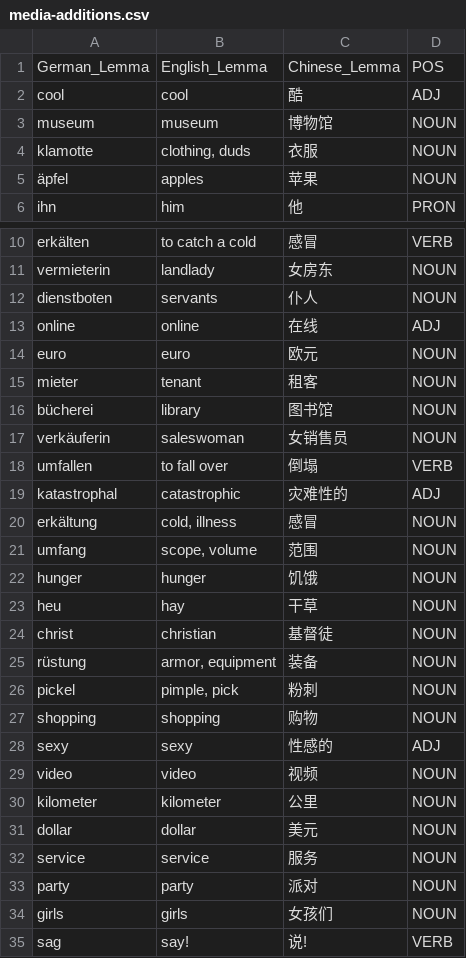
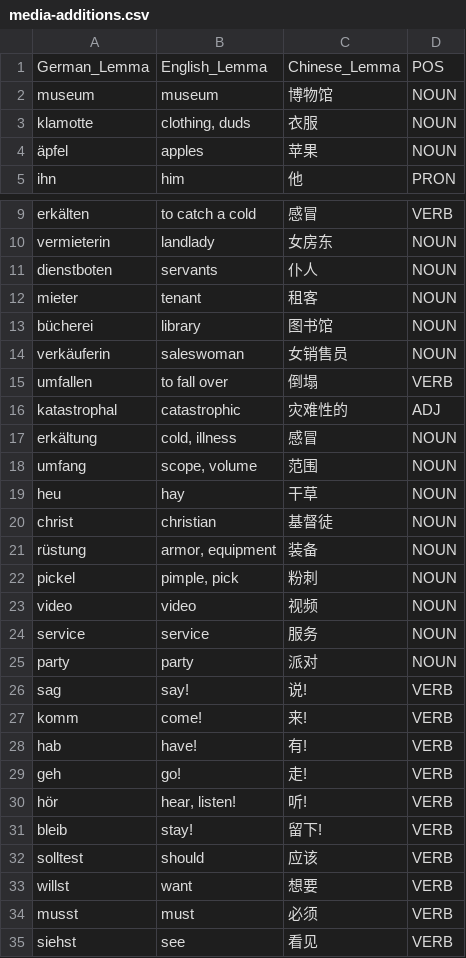
Before and after one commit to Jonathangadeaharder/VocabLevels, a CSV file: german/media-additions.csv, drawn as a sheet; only a part is shown, gaps mark what is left out; the shorter side is filled out with more unchanged rows.

```diff
--- a/german/media-additions.csv
+++ b/german/media-additions.csv
@@ -1,3 +1,2 @@
 German_Lemma,English_Lemma,Chinese_Lemma,POS
-cool,cool,酷,ADJ
 museum,museum,博物馆,NOUN
@@ -12,4 +11,2 @@ vermieterin,landlady,女房东,NOUN
 dienstboten,servants,仆人,NOUN
-online,online,在线,ADJ
-euro,euro,欧元,NOUN
 mieter,tenant,租客,NOUN
@@ -21,3 +18,2 @@ erkältung,"cold, illness",感冒,NOUN
 umfang,"scope, volume",范围,NOUN
-hunger,hunger,饥饿,NOUN
 heu,hay,干草,NOUN
@@ -26,10 +22,5 @@ rüstung,"armor, equipment",装备,NOUN
 pickel,"pimple, pick",粉刺,NOUN
-shopping,shopping,购物,NOUN
-sexy,sexy,性感的,ADJ
 video,video,视频,NOUN
-kilometer,kilometer,公里,NOUN
-dollar,dollar,美元,NOUN
 service,service,服务,NOUN
 party,party,派对,NOUN
-girls,girls,女孩们,NOUN
 sag,say!,说!,VERB
```
Also changed, not shown: chinese/B2.csv, 7 other files.
